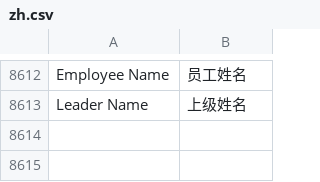
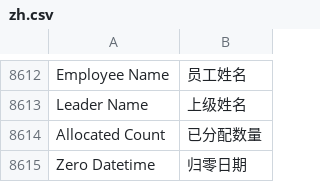
Before and after one commit to saoxia/erpnext_china, a CSV file: erpnext_china/translations/zh.csv, drawn as a sheet; only a part is shown, gaps mark what is left out.

Commit message:
feat: allocated count return to zero

```diff
--- a/erpnext_china/translations/zh.csv
+++ b/erpnext_china/translations/zh.csv
@@ -9138 +9138,3 @@ Employee Name,员工姓名
 Leader Name,上级姓名
+Allocated Count,已分配数量
+Zero Datetime,归零日期
```
Also changed, not shown: 2 other files.
